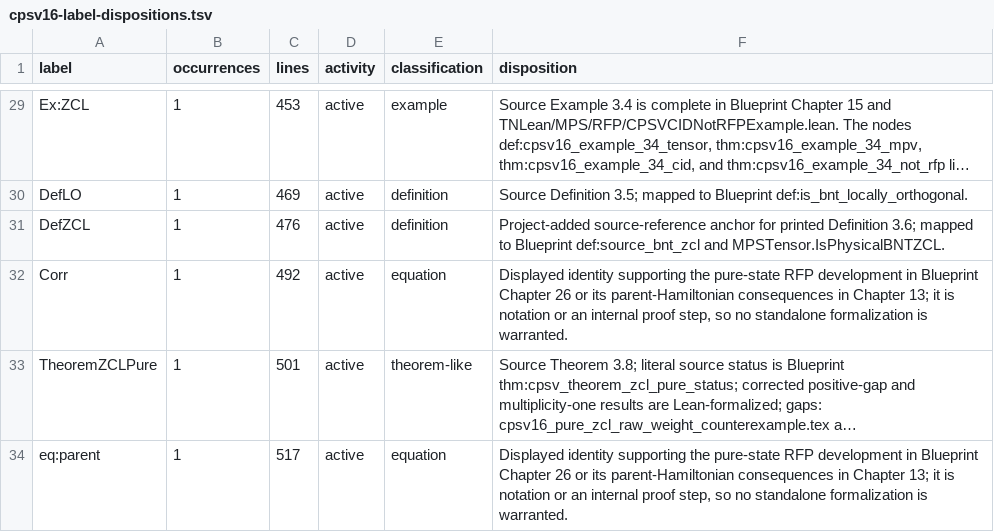
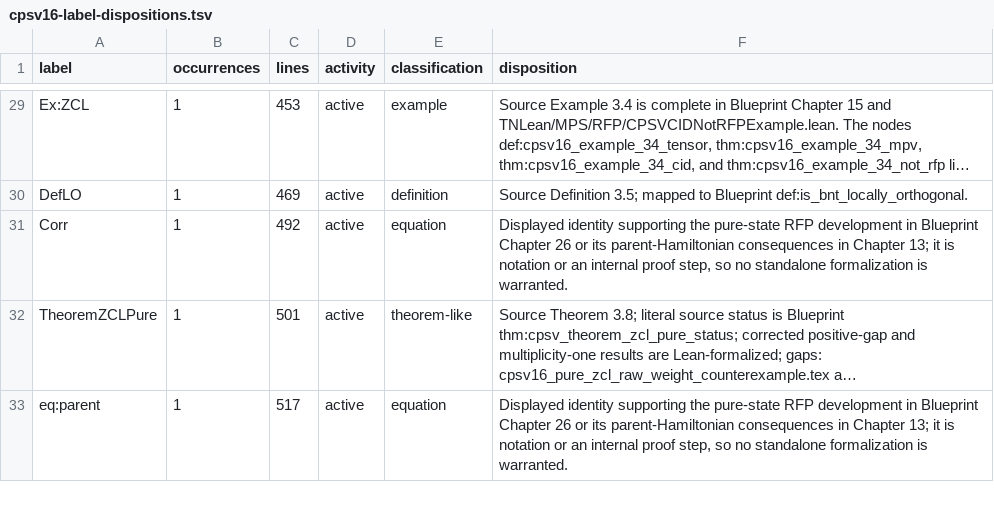
Before and after one commit to LionSR/TNLean, a TSV file: docs/audits/data/cpsv16-label-dispositions.tsv, drawn as a sheet; only a part is shown, gaps mark what is left out; long unchanged cells end in …; the diff names each change by its address in the sheet, - before the commit and + after, or states it on an @@ line.

Commit message:
docs: keep archived CPSV16 source unchanged

```diff
--- a/docs/audits/data/cpsv16-label-dispositions.tsv
+++ b/docs/audits/data/cpsv16-label-dispositions.tsv
-row 31: DefZCL | 1 | 476 | active | definition | Project-added source-reference anchor for printed Definition 3.6; mapped to Blueprint def:source_bnt_zcl and MPSTensor.IsPhysicalBNTZCL.
```
Also changed, not shown: docs/audits/data/cpsv16-label-classifications.tsv, 3 other files.
